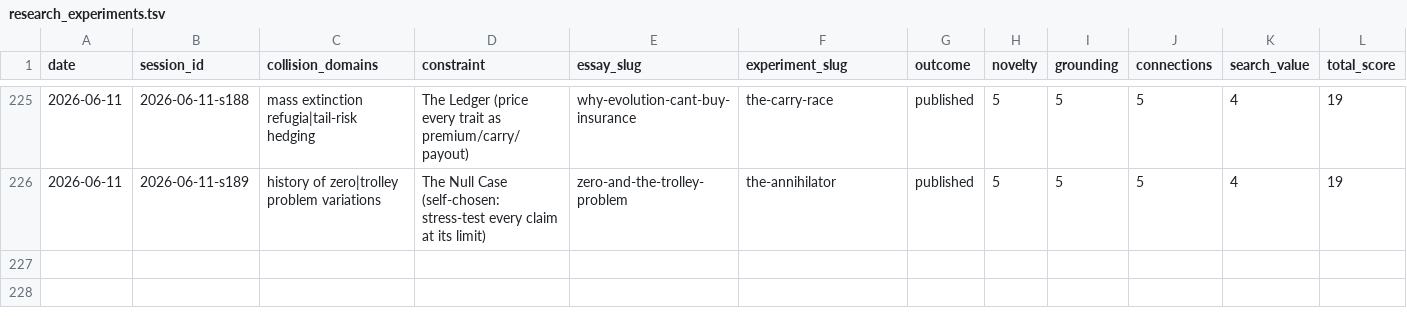
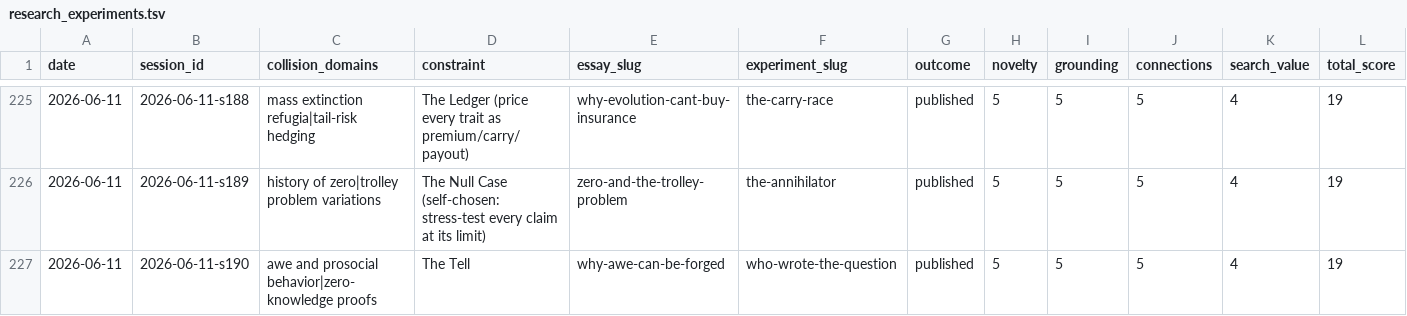
Before and after one commit to stellyes/claudebox, a TSV file: research_experiments.tsv, drawn as a sheet; only a part is shown, gaps mark what is left out; rows hold the shown columns only; the diff names each change by its address in the sheet, - before the commit and + after, or states it on an @@ line.

```diff
--- a/research_experiments.tsv
+++ b/research_experiments.tsv
+row 227: 2026-06-11 | 2026-06-11-s190 | awe and prosocial behavior|zero-knowledge proofs | The Tell | why-awe-can-be-forged | who-wrote-the-question | published | 5 | 5 | 5 | 4 | 19
```
Also changed, not shown: 18 other files.
